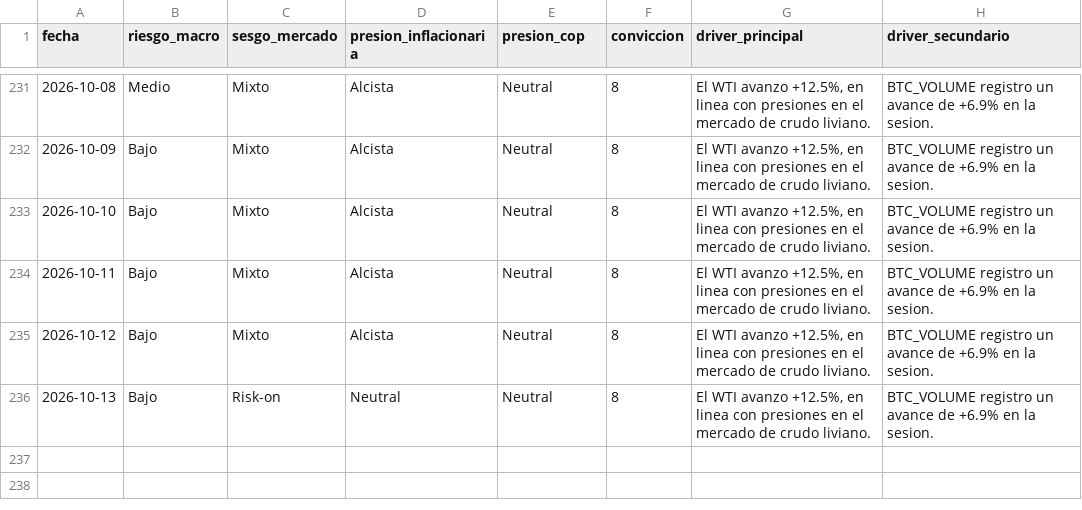
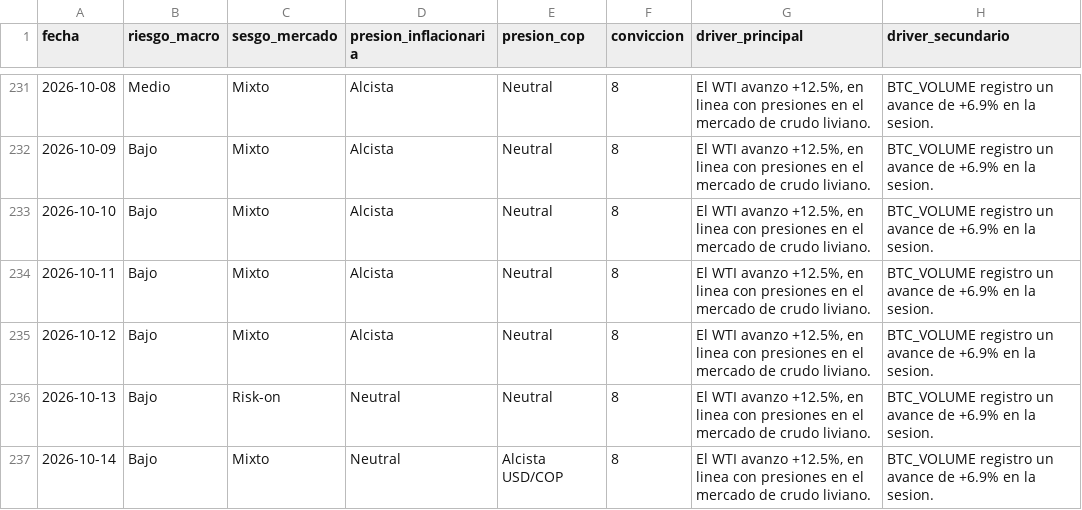
Before and after one commit to juanjo-geo/financial-agent, a CSV file: data/signals/signals_history.csv, drawn as a sheet; only a part is shown, gaps mark what is left out; the diff names each change by its address in the sheet, - before the commit and + after, or states it on an @@ line.

```diff
--- a/data/signals/signals_history.csv
+++ b/data/signals/signals_history.csv
+row 237: 2026-10-14 | Bajo | Mixto | Neutral | Alcista USD/COP | 8 | El WTI avanzo +12.5%, en linea con presiones en el mercado de crudo liviano. | BTC_VOLUME registro un avance de +6.9% en la sesion.
```
Also changed, not shown: data/historical/feargreed_history.csv, data/processed/latest_snapshot.csv, 24 other files.
